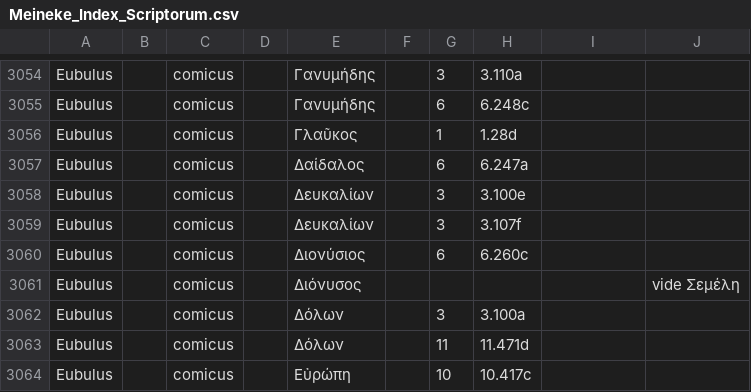
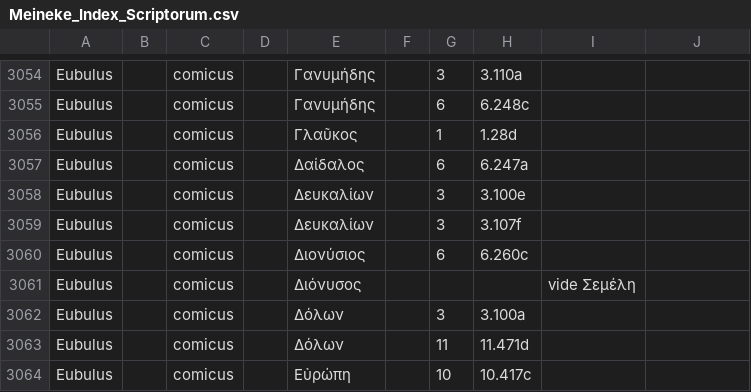
Before and after one commit to DigitalAthenaeus/indexes, a CSV file: Meineke_Index_Scriptorum.csv, drawn as a sheet; only a part is shown, gaps mark what is left out.

Commit message:
fixed line 3061

```diff
--- a/Meineke_Index_Scriptorum.csv
+++ b/Meineke_Index_Scriptorum.csv
@@ -3060,3 +3060,3 @@
 "Eubulus","","comicus","","Διονύσιος","","6","6.260c","",""
-"Eubulus","","comicus","","Διόνυσος","","","","","vide Σεμέλη","",""
+"Eubulus","","comicus","","Διόνυσος","","","","vide Σεμέλη",""
 "Eubulus","","comicus","","Δόλων","","3","3.100a","",""
```
